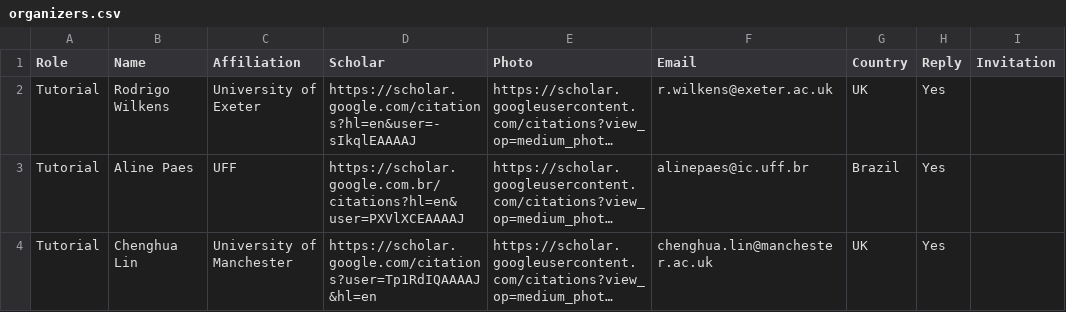
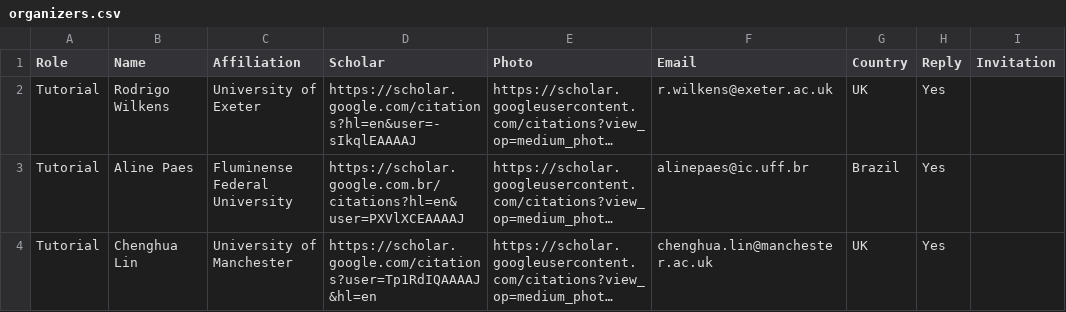
Before and after one commit to acl-org/eacl-2026, a CSV file: _data/organizers.csv, drawn as a sheet; only a part is shown; long unchanged cells end in …; the diff covers the shown part only; the diff names each change by its address in the sheet, - before the commit and + after, or states it on an @@ line.

```diff
--- a/_data/organizers.csv
+++ b/_data/organizers.csv
-C3 (Affiliation): UFF
+C3 (Affiliation): Fluminense Federal University
```
Also changed, not shown: 3 edited cells elsewhere in this file, 3 other files.
